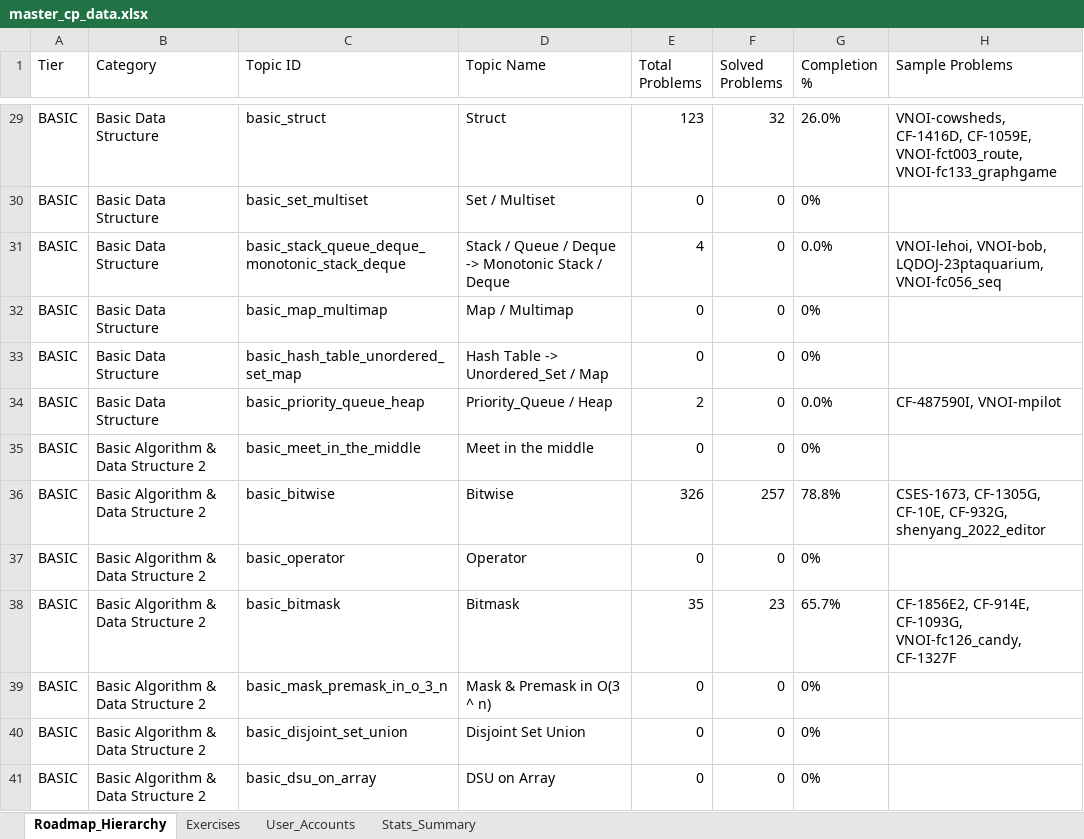
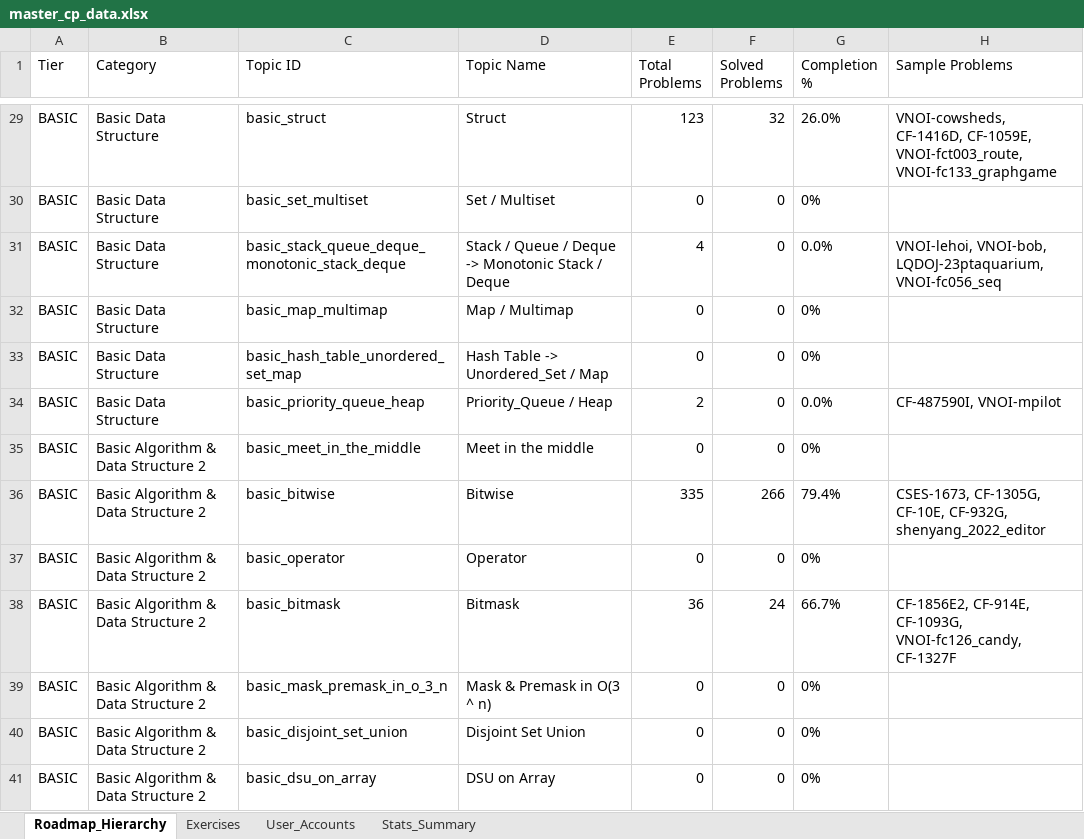
Before and after one commit to ducphung3103/Webcanhan, an Excel workbook: master_cp_data.xlsx, sheet Roadmap_Hierarchy, drawn as a sheet; only a part is shown, gaps mark what is left out; values as stored, in another font and other column widths than the file's, no borders; the diff names each change by its address in the sheet, - before the commit and + after, or states it on an @@ line.

```diff
--- a/master_cp_data.xlsx (sheet Roadmap_Hierarchy)
+++ b/master_cp_data.xlsx (sheet Roadmap_Hierarchy)
-E36 (Total Problems): 326
+E36 (Total Problems): 335
-F36 (Solved Problems): 257
+F36 (Solved Problems): 266
-G36 (Completion %): 78.8%
+G36 (Completion %): 79.4%
-E38 (Total Problems): 35
+E38 (Total Problems): 36
-F38 (Solved Problems): 23
+F38 (Solved Problems): 24
-G38 (Completion %): 65.7%
+G38 (Completion %): 66.7%
```
Also changed, not shown: sheet Exercises, sheet Stats_Summary, ICPC_OLP_Training_Deruck.xlsx, web/ICPC_OLP_Training_Deruck.xlsx, 1 other file.
